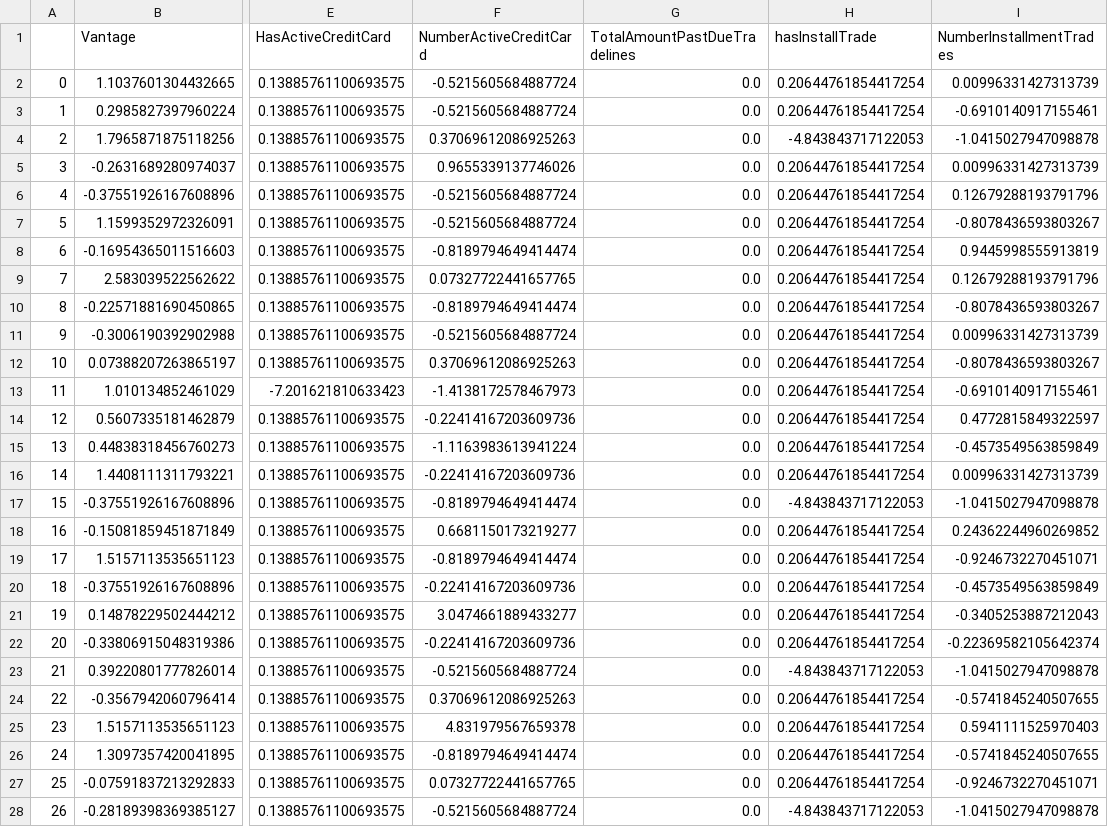
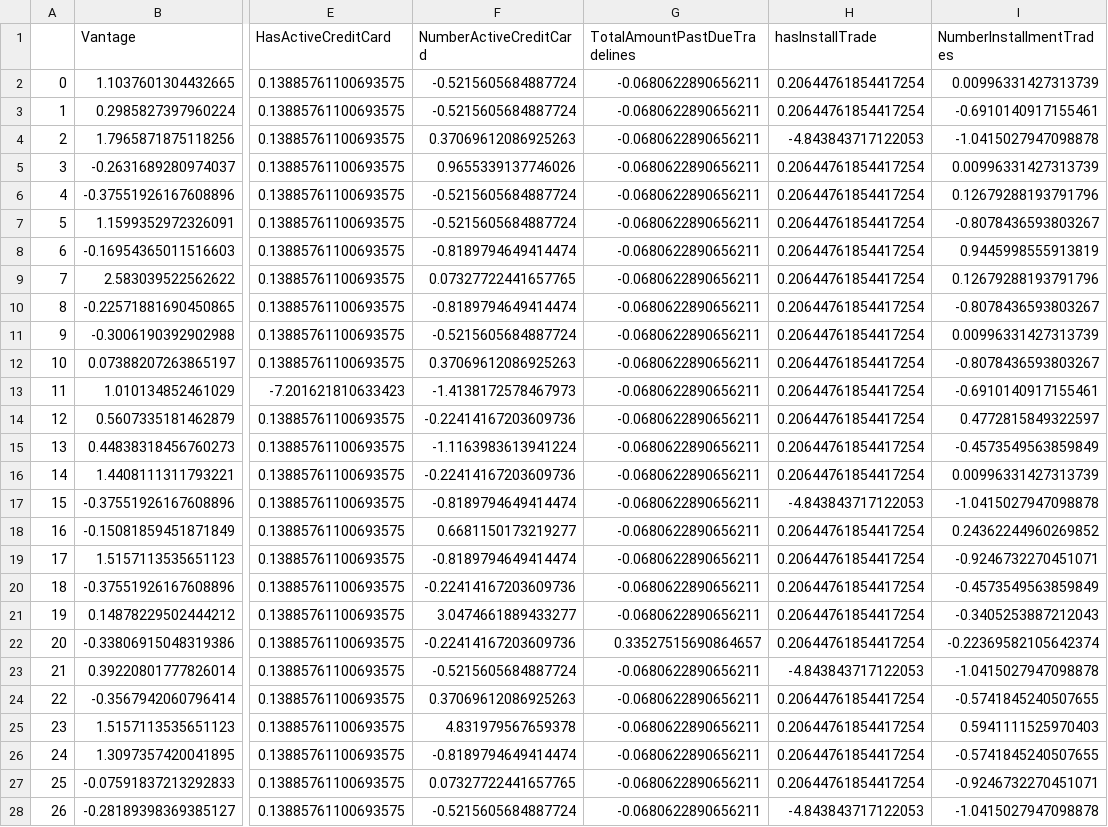
Before and after one commit to parikhprakash/pythonmodelcodes, a CSV file: Scaled_out.csv, drawn as a sheet; only a part is shown, gaps mark what is left out; the diff covers the shown part only; the diff names each change by its address in the sheet, - before the commit and + after, or states it on an @@ line.

```diff
--- a/Scaled_out.csv
+++ b/Scaled_out.csv
-G2:G21 (TotalAmountPastDueTradelines): 0.0
+G2:G21 (TotalAmountPastDueTradelines): -0.0680622890656211
-G22 (TotalAmountPastDueTradelines): 0.0
+G22 (TotalAmountPastDueTradelines): 0.33527515690864657
-G23:G28 (TotalAmountPastDueTradelines): 0.0
+G23:G28 (TotalAmountPastDueTradelines): -0.0680622890656211
```
Also changed, not shown: 23 edited cells elsewhere in this file, Grp_Tradelines_out.csv, Imputed_out.csv, 3 other files.
